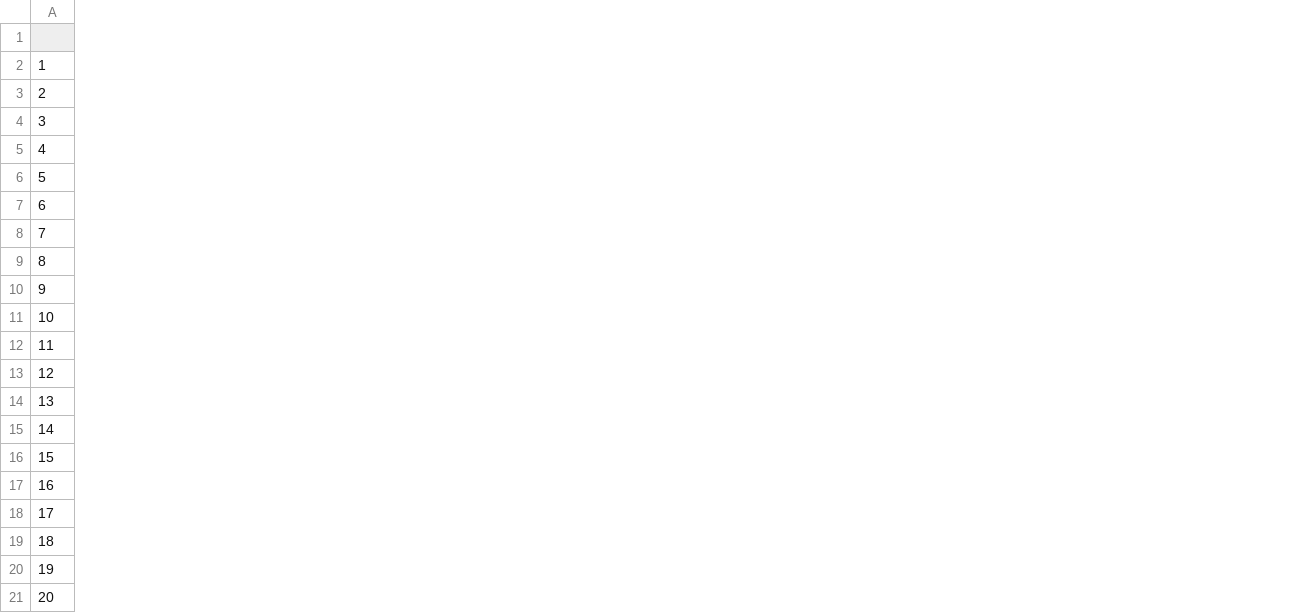
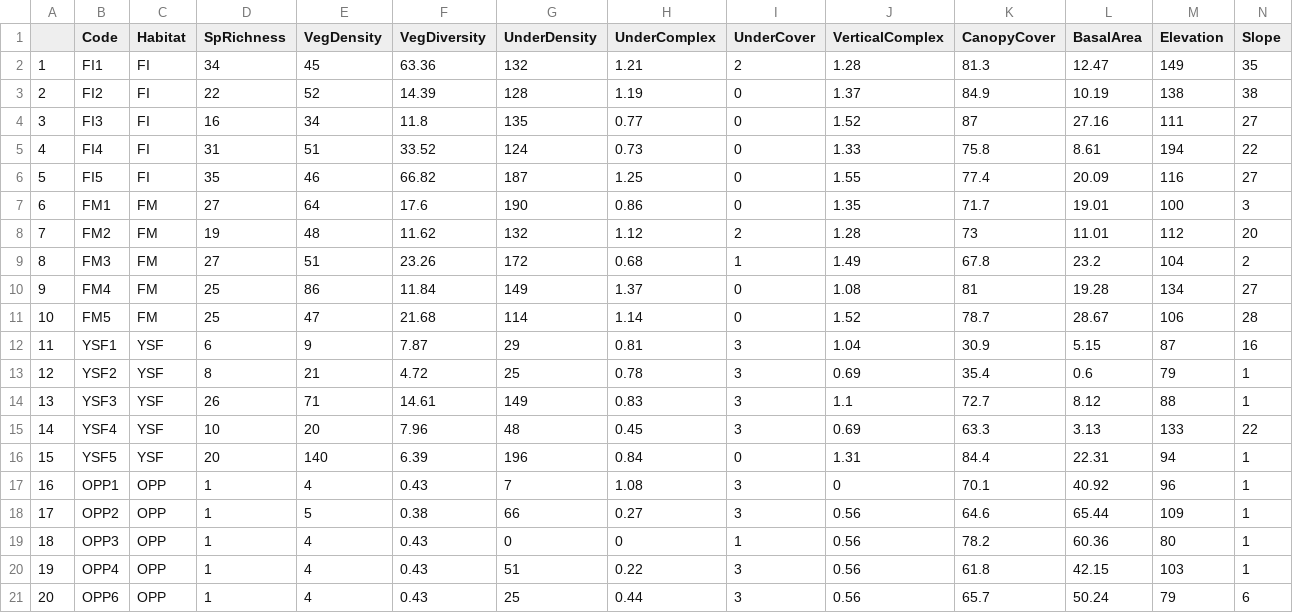
Before and after one commit to PEGutierrezF/MothsCR-Paper2, a CSV file: data_all.csv, drawn as a sheet; only a part is shown; the diff covers the shown part only; the diff names each change by its address in the sheet, - before the commit and + after, or states it on an @@ line.

```diff
--- a/data_all.csv
+++ b/data_all.csv
+column B (Code), rows 2-21: FI1 | FI2 | FI3 | FI4 | FI5 | FM1 | FM2 | FM3 | FM4 | FM5 | YSF1 | YSF2 | YSF3 | YSF4 | YSF5 | OPP1 | OPP2 | OPP3 | OPP4 | OPP6
+column C (Habitat), rows 2-21: FI | FI | FI | FI | FI | FM | FM | FM | FM | FM | YSF | YSF | YSF | YSF | YSF | OPP | OPP | OPP | OPP | OPP
+column D (SpRichness), rows 2-21: 34 | 22 | 16 | 31 | 35 | 27 | 19 | 27 | 25 | 25 | 6 | 8 | 26 | 10 | 20 | 1 | 1 | 1 | 1 | 1
+column E (VegDensity), rows 2-21: 45 | 52 | 34 | 51 | 46 | 64 | 48 | 51 | 86 | 47 | 9 | 21 | 71 | 20 | 140 | 4 | 5 | 4 | 4 | 4
+column F (VegDiversity), rows 2-21: 63.36 | 14.39 | 11.8 | 33.52 | 66.82 | 17.6 | 11.62 | 23.26 | 11.84 | 21.68 | 7.87 | 4.72 | 14.61 | 7.96 | 6.39 | 0.43 | 0.38 | 0.43 | 0.43 | 0.43
+column G (UnderDensity), rows 2-21: 132 | 128 | 135 | 124 | 187 | 190 | 132 | 172 | 149 | 114 | 29 | 25 | 149 | 48 | 196 | 7 | 66 | 0 | 51 | 25
+column H (UnderComplex), rows 2-21: 1.21 | 1.19 | 0.77 | 0.73 | 1.25 | 0.86 | 1.12 | 0.68 | 1.37 | 1.14 | 0.81 | 0.78 | 0.83 | 0.45 | 0.84 | 1.08 | 0.27 | 0 | 0.22 | 0.44
+column I (UnderCover), rows 2-21: 2 | 0 | 0 | 0 | 0 | 0 | 2 | 1 | 0 | 0 | 3 | 3 | 3 | 3 | 0 | 3 | 3 | 1 | 3 | 3
+column J (VerticalComplex), rows 2-21: 1.28 | 1.37 | 1.52 | 1.33 | 1.55 | 1.35 | 1.28 | 1.49 | 1.08 | 1.52 | 1.04 | 0.69 | 1.1 | 0.69 | 1.31 | 0 | 0.56 | 0.56 | 0.56 | 0.56
+column K (CanopyCover), rows 2-21: 81.3 | 84.9 | 87 | 75.8 | 77.4 | 71.7 | 73 | 67.8 | 81 | 78.7 | 30.9 | 35.4 | 72.7 | 63.3 | 84.4 | 70.1 | 64.6 | 78.2 | 61.8 | 65.7
+column L (BasalArea), rows 2-21: 12.47 | 10.19 | 27.16 | 8.61 | 20.09 | 19.01 | 11.01 | 23.2 | 19.28 | 28.67 | 5.15 | 0.6 | 8.12 | 3.13 | 22.31 | 40.92 | 65.44 | 60.36 | 42.15 | 50.24
+column M (Elevation), rows 2-21: 149 | 138 | 111 | 194 | 116 | 100 | 112 | 104 | 134 | 106 | 87 | 79 | 88 | 133 | 94 | 96 | 109 | 80 | 103 | 79
+column N (Slope), rows 2-21: 35 | 38 | 27 | 22 | 27 | 3 | 20 | 2 | 27 | 28 | 16 | 1 | 1 | 22 | 1 | 1 | 1 | 1 | 1 | 6
```
Also changed, not shown: 5 added columns elsewhere in this file, 2 other files.
